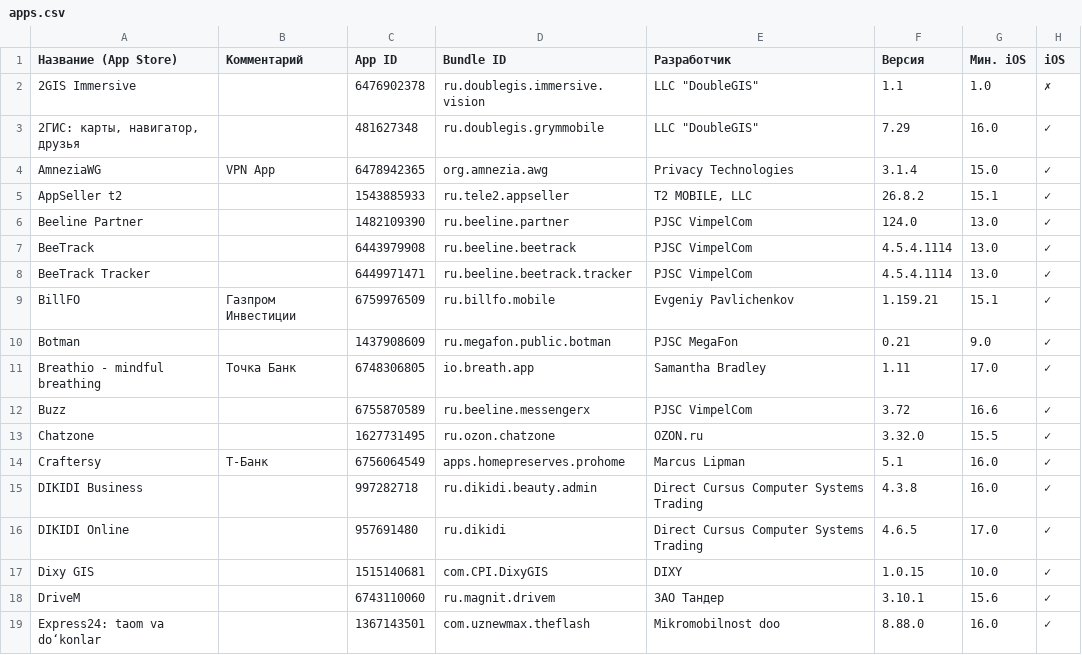
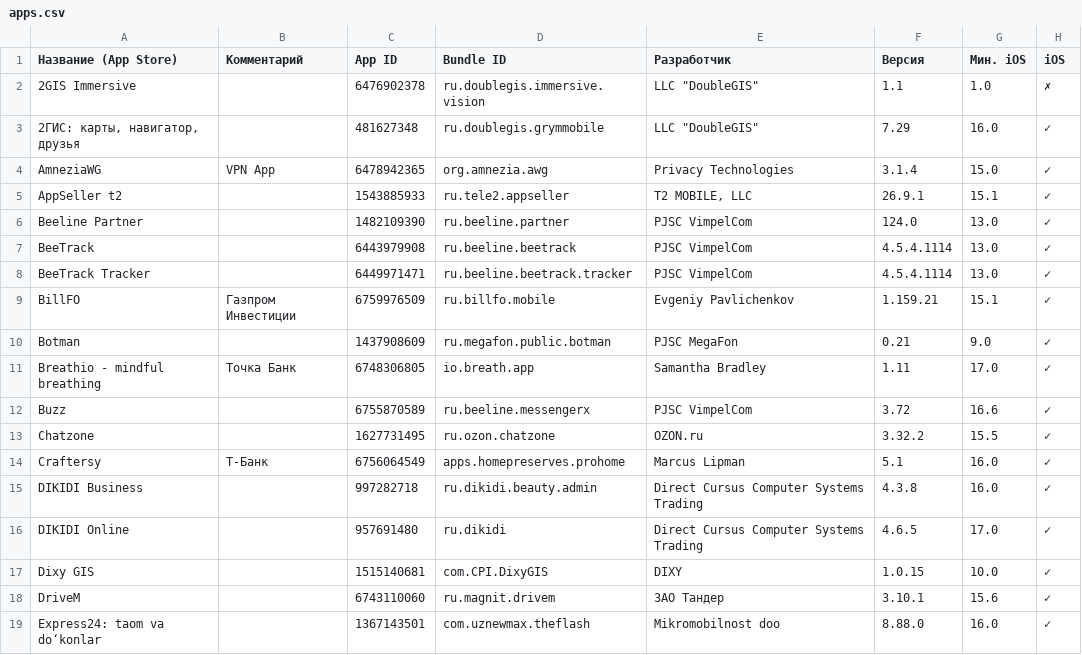
Before and after one commit to nncat01/app-store-checker, a CSV file: apps.csv, drawn as a sheet; only a part is shown; the diff covers the shown part only; the diff names each change by its address in the sheet, - before the commit and + after, or states it on an @@ line.

```diff
--- a/apps.csv
+++ b/apps.csv
-F5 (Версия): 26.8.2
+F5 (Версия): 26.9.1
-F13 (Версия): 3.32.0
+F13 (Версия): 3.32.2
```
Also changed, not shown: 51 edited cells elsewhere in this file.
